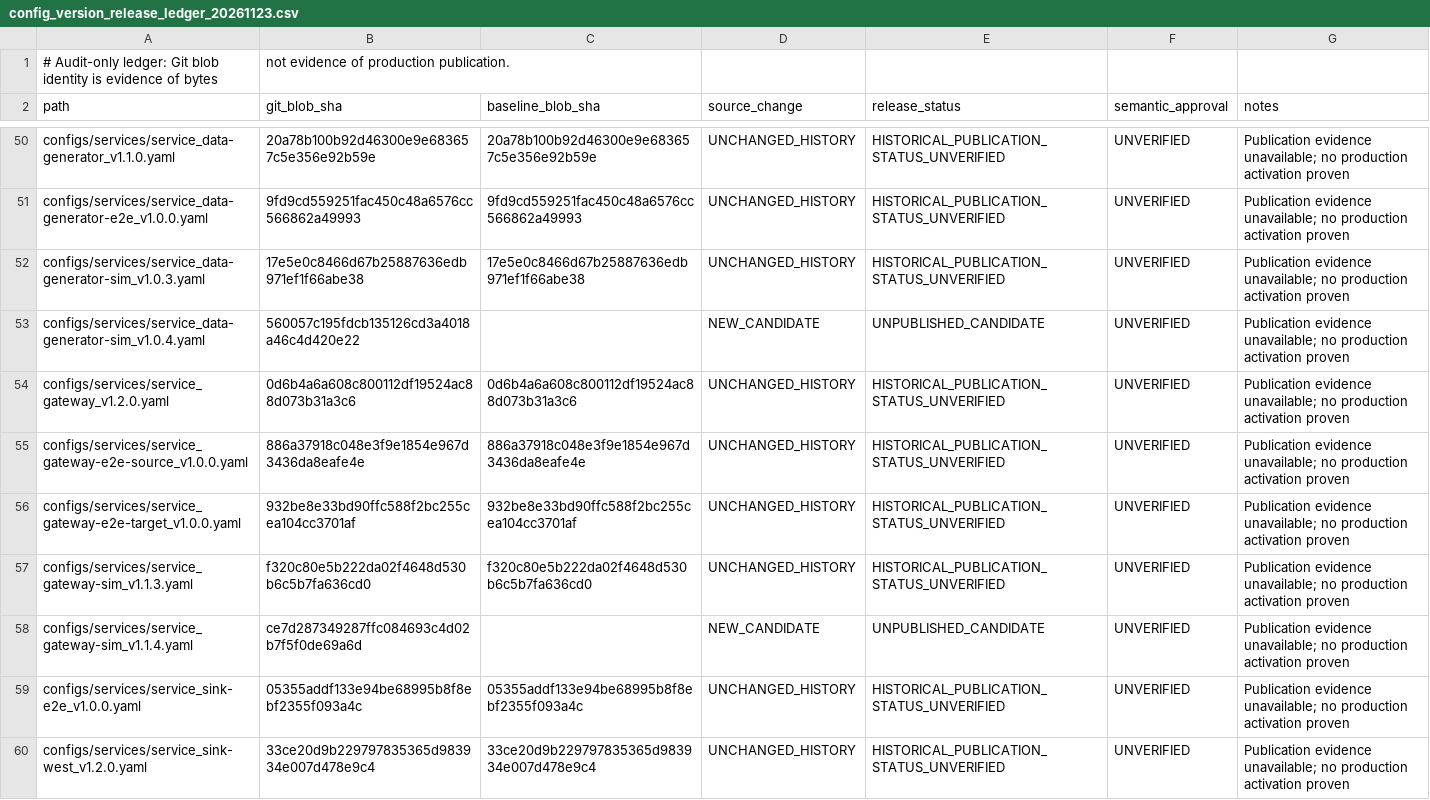
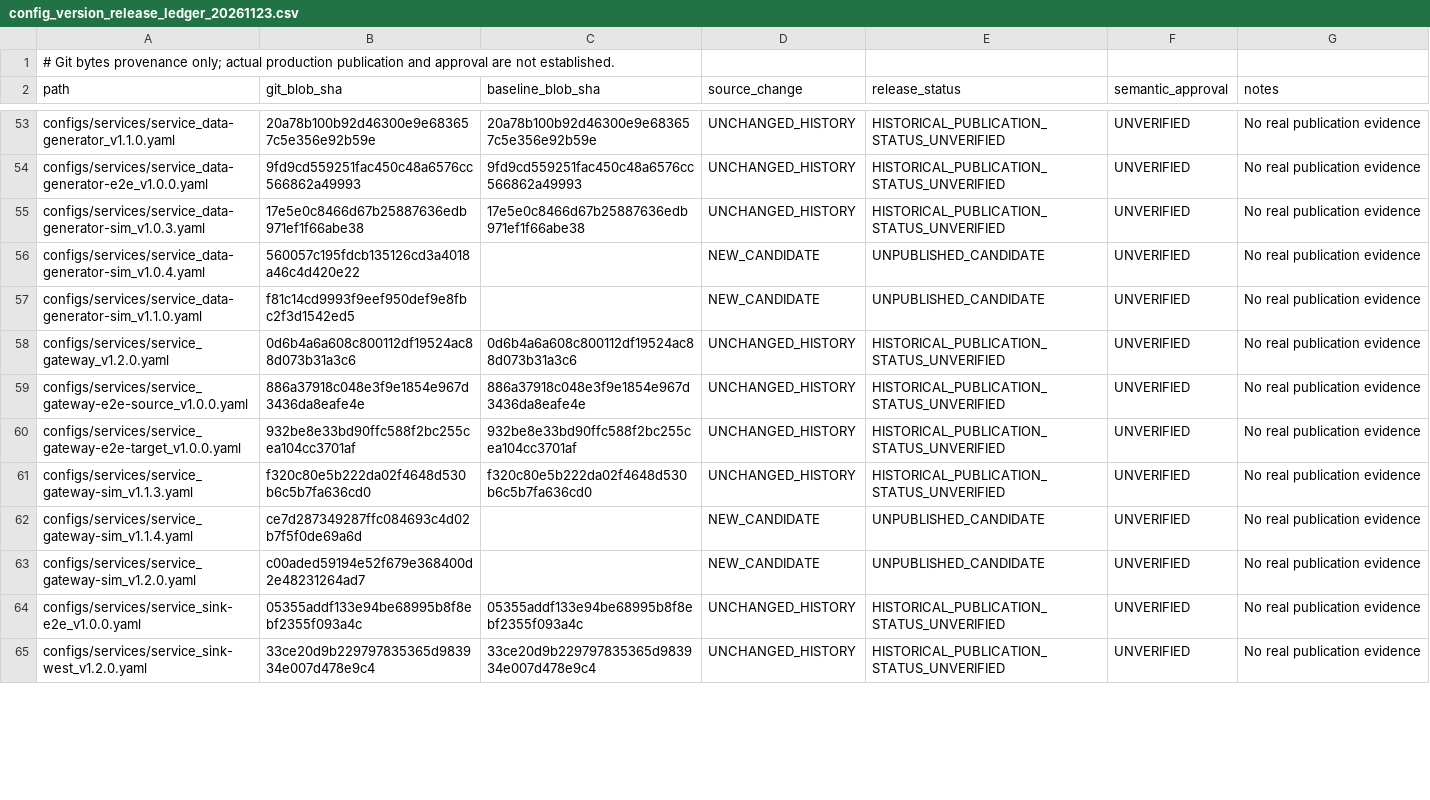
Before and after one commit to luoshaozhuo/wind-hub, a CSV file: docs/audit/config_version_release_ledger_20261123.csv, drawn as a sheet; only a part is shown, gaps mark what is left out; removed rows and columns are numbered as before the commit, all else as after; the diff covers the shown part only; the diff names each change by its address in the sheet, - before the commit and + after, or states it on an @@ line.

Commit message:
docs: update release ledger and sim-a v2 security-schema retest matrix

```diff
--- a/docs/audit/config_version_release_ledger_20261123.csv
+++ b/docs/audit/config_version_release_ledger_20261123.csv
-row 1: # Audit-only ledger: Git blob identity is evidence of bytes | not evidence of production publication.
+row 1: # Git bytes provenance only; actual production publication and approval are not established.
-G53:G56 (notes): Publication evidence unavailable; no production activation proven
+G53:G56 (notes): No real publication evidence
+row 57: configs/services/service_data-generator-sim_v1.1.0.yaml | f81c14cd9993f9eef950def9e8fbc2f3d1542ed5 |  | NEW_CANDIDATE | UNPUBLISHED_CANDIDATE | UNVERIFIED | No real publication evidence
-G58:G62 (notes): Publication evidence unavailable; no production activation proven
+G58:G62 (notes): No real publication evidence
+row 63: configs/services/service_gateway-sim_v1.2.0.yaml | c00aded59194e52f679e368400d2e48231264ad7 |  | NEW_CANDIDATE | UNPUBLISHED_CANDIDATE | UNVERIFIED | No real publication evidence
-G64:G65 (notes): Publication evidence unavailable; no production activation proven
+G64:G65 (notes): No real publication evidence
```
Also changed, not shown: 3 added rows and 101 edited cells elsewhere in this file, 3 other files.
